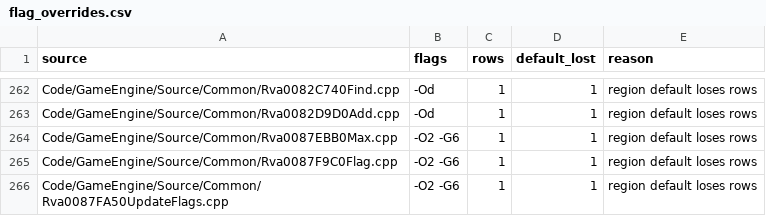
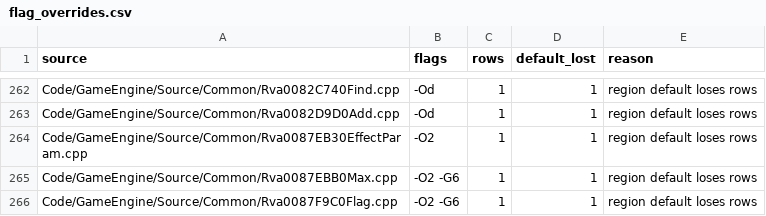
Before and after one commit to AA-plus/Open-BFME-2, a CSV file: reverse/flag_overrides.csv, drawn as a sheet; only a part is shown, gaps mark what is left out; the shorter side is filled out with more unchanged rows; the diff names each change by its address in the sheet, - before the commit and + after, or states it on an @@ line.

```diff
--- a/reverse/flag_overrides.csv
+++ b/reverse/flag_overrides.csv
+row 264: Code/GameEngine/Source/Common/Rva0087EB30EffectParam.cpp | -O2 | 1 | 1 | region default loses rows
```
Also changed, not shown: 3 other files.
